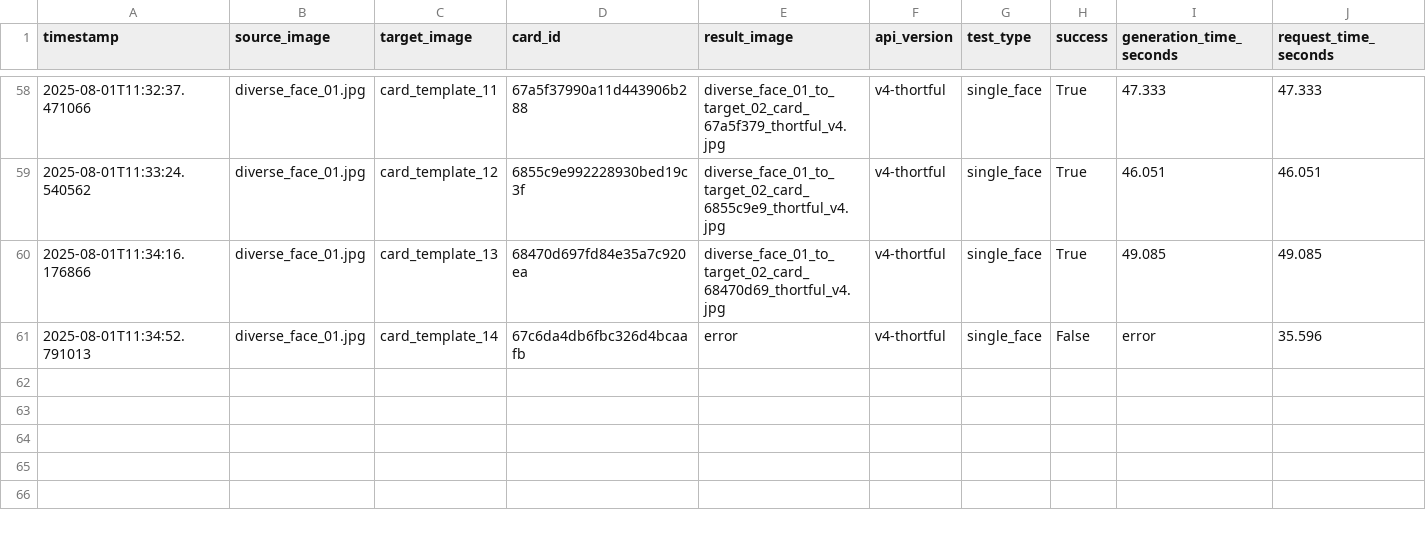
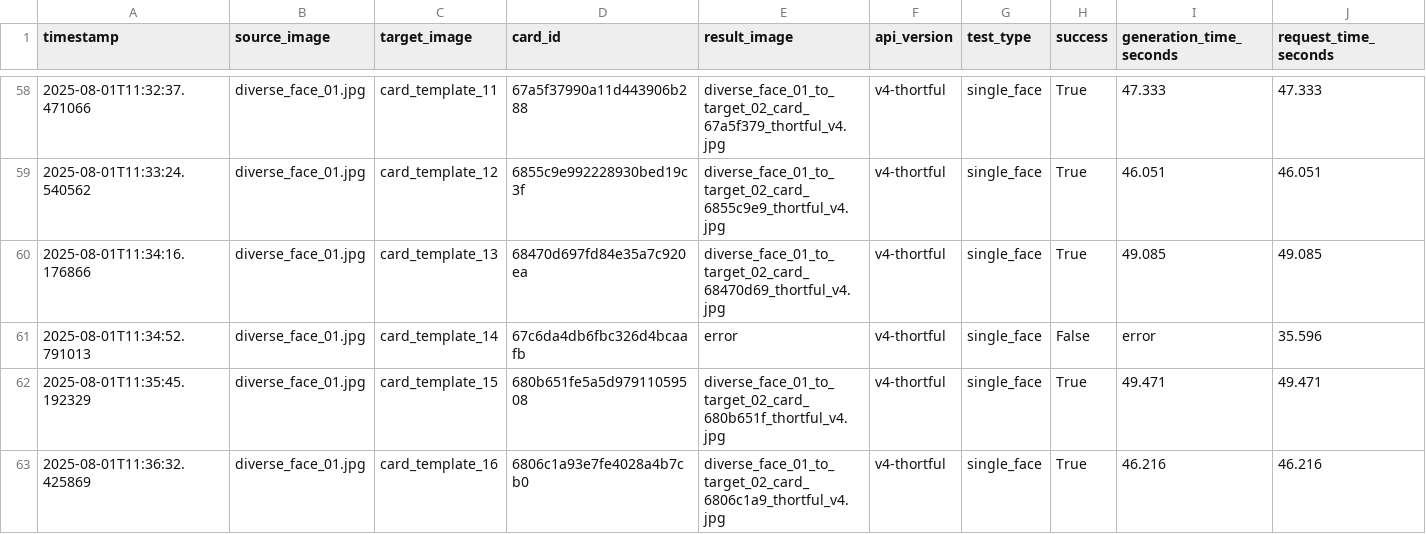
Before and after one commit to lukejeffthortful/face-swap-tester, a CSV file: thortful-v4-single-face/logs/main_test_results.csv, drawn as a sheet; only a part is shown, gaps mark what is left out; rows hold the shown columns only; the diff names each change by its address in the sheet, - before the commit and + after, or states it on an @@ line.

```diff
--- a/thortful-v4-single-face/logs/main_test_results.csv
+++ b/thortful-v4-single-face/logs/main_test_results.csv
+row 62: 2025-08-01T11:35:45.192329 | diverse_face_01.jpg | card_template_15 | 680b651fe5a5d97911059508 | diverse_face_01_to_target_02_card_680b651f_thortful_v4.jpg | v4-thortful | single_face | True | 49.471 | 49.471
+row 63: 2025-08-01T11:36:32.425869 | diverse_face_01.jpg | card_template_16 | 6806c1a93e7fe4028a4b7cb0 | diverse_face_01_to_target_02_card_6806c1a9_thortful_v4.jpg | v4-thortful | single_face | True | 46.216 | 46.216
```
Also changed, not shown: 2 other files.
